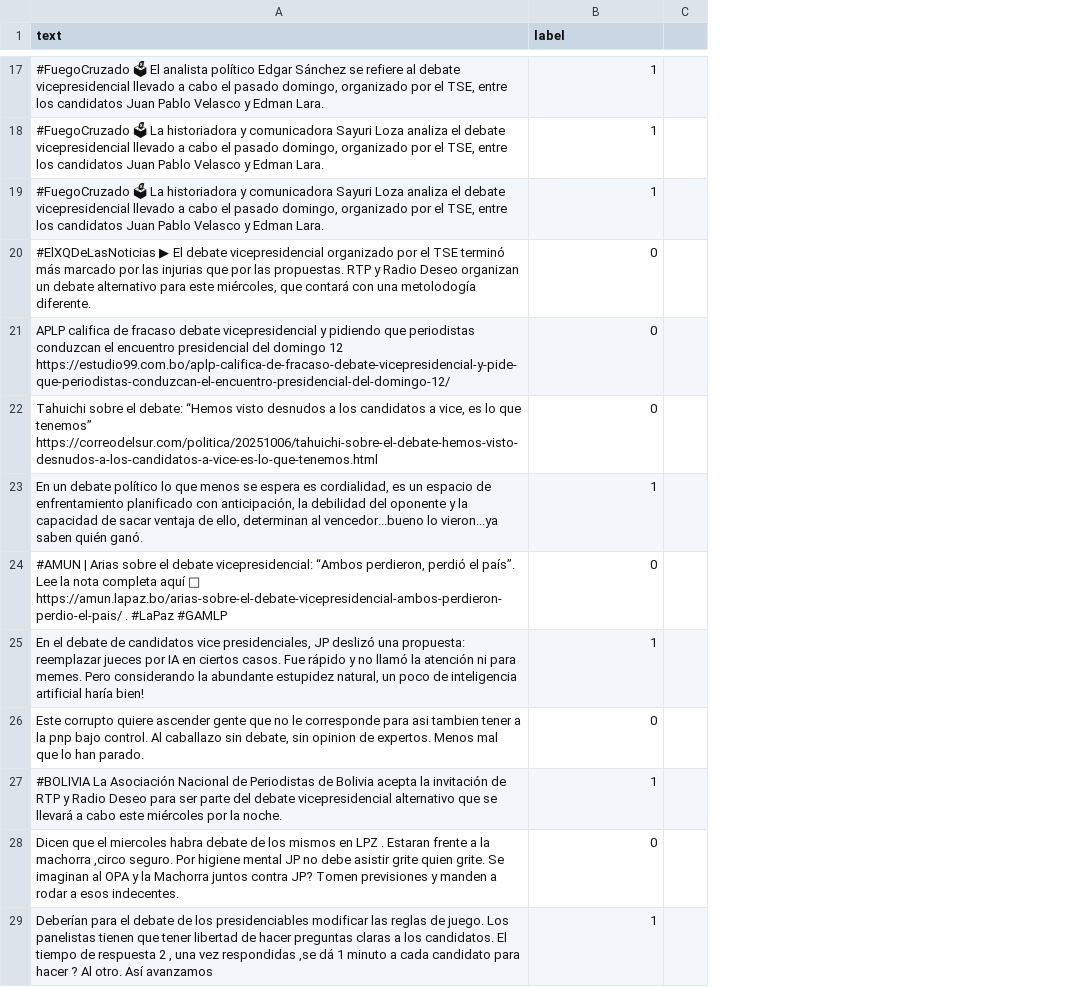
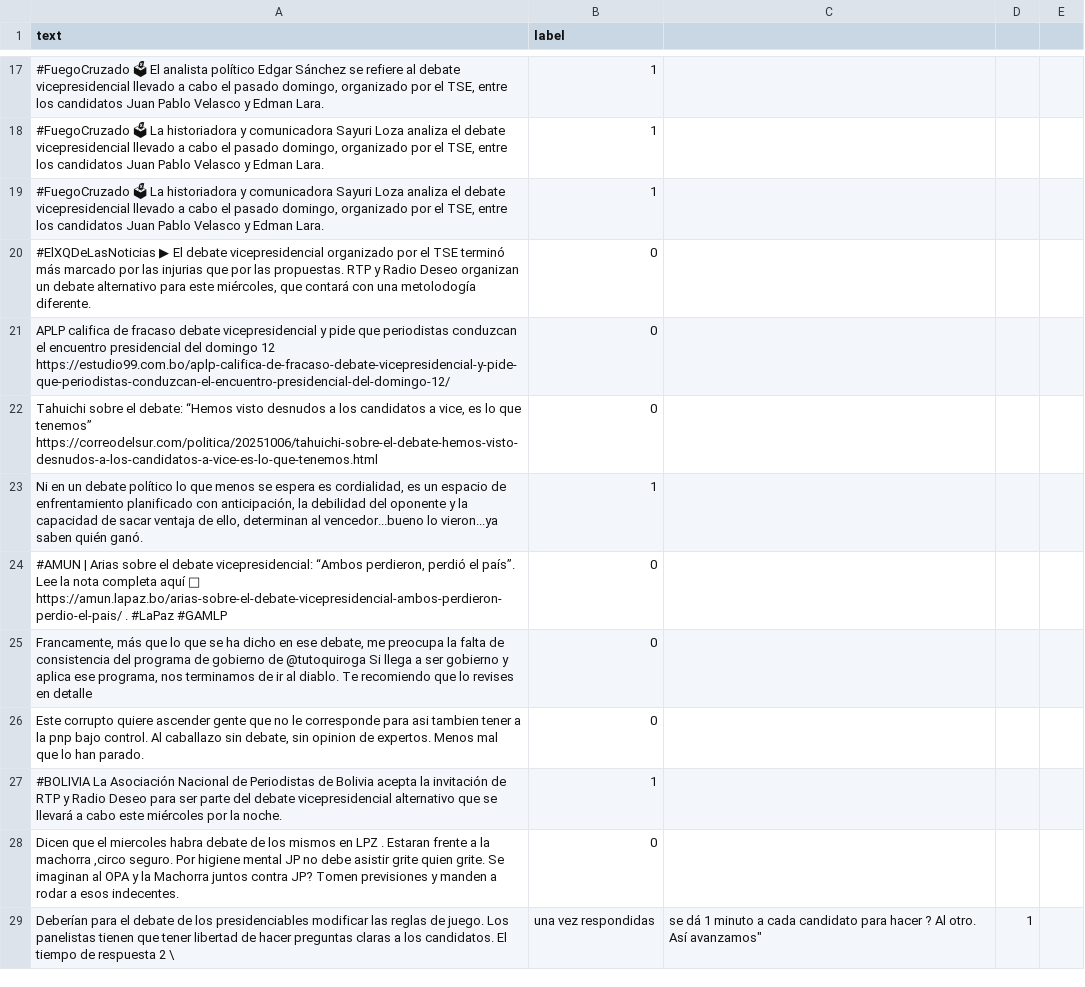
Before and after one commit to Zinko5/umsa, a CSV file: nuevoPlan/dat261/python/tweets.csv, drawn as a sheet; only a part is shown, gaps mark what is left out; removed rows and columns are numbered as before the commit, all else as after; the diff covers the shown part only; the diff names each change by its address in the sheet, - before the commit and + after, or states it on an @@ line.

```diff
--- a/nuevoPlan/dat261/python/tweets.csv
+++ b/nuevoPlan/dat261/python/tweets.csv
+column C, empty
+column E, empty
-A21 (text): …vicepresidencial y pidiendo que periodistas…
+A21 (text): …vicepresidencial y pide que periodistas…
-A23 (text): En un debate…
+A23 (text): Ni en un debate…
-row 25: En el debate de candidatos vice presidenciales, JP deslizó una propuesta: reemplazar jueces por IA en ciertos casos. Fue rápido y no llamó la atención ni para memes. Pero considerando la abundante estupidez natural, un poco de inteligencia artificial haría bien! | 1
+row 25: Francamente, más que lo que se ha dicho en ese debate, me preocupa la falta de consistencia del programa de gobierno de @tutoquiroga Si llega a ser gobierno y aplica ese programa, nos terminamos de ir al diablo. Te recomiendo que lo revises en detalle | 0
-row 29: Deberían para el debate de los presidenciables modificar las reglas de juego. Los panelistas tienen que tener libertad de hacer preguntas claras a los candidatos. El tiempo de respuesta 2 , una vez respondidas ,se dá 1 minuto a cada candidato para hacer ? Al otro. Así avanzamos | 1
+row 29: Deberían para el debate de los presidenciables modificar las reglas de juego. Los panelistas tienen que tener libertad de hacer preguntas claras a los candidatos. El tiempo de respuesta 2 \ | una vez respondidas | se dá 1 minuto a cada candidato para hacer ? Al otro. Así avanzamos" | 1
```
Also changed, not shown: 11 added rows, 11 removed rows and 20 edited cells elsewhere in this file, 19 other files.
